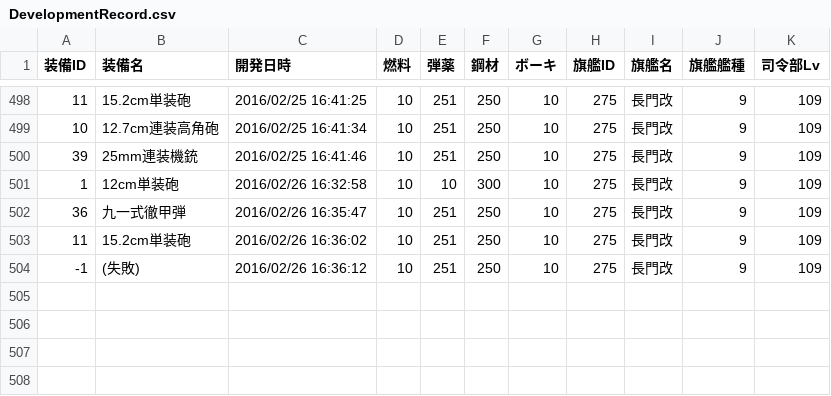
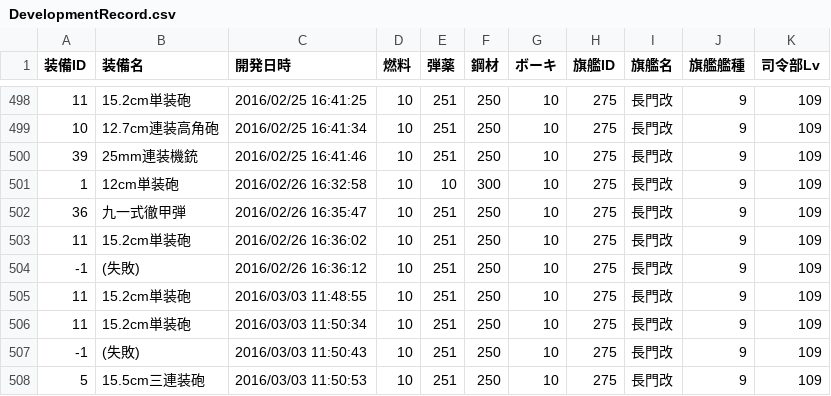
Before and after one commit to MaChenhao/74eo.makai, a CSV file: Record/DevelopmentRecord.csv, drawn as a sheet; only a part is shown, gaps mark what is left out; the diff names each change by its address in the sheet, - before the commit and + after, or states it on an @@ line.

```diff
--- a/Record/DevelopmentRecord.csv
+++ b/Record/DevelopmentRecord.csv
+row 505: 11 | 15.2cm単装砲 | 2016/03/03 11:48:55 | 10 | 251 | 250 | 10 | 275 | 長門改 | 9 | 109
+row 506: 11 | 15.2cm単装砲 | 2016/03/03 11:50:34 | 10 | 251 | 250 | 10 | 275 | 長門改 | 9 | 109
+row 507: -1 | (失敗) | 2016/03/03 11:50:43 | 10 | 251 | 250 | 10 | 275 | 長門改 | 9 | 109
+row 508: 5 | 15.5cm三連装砲 | 2016/03/03 11:50:53 | 10 | 251 | 250 | 10 | 275 | 長門改 | 9 | 109
```
Also changed, not shown: Record/ConstructionRecord.csv, Record/ResourceRecord.csv, 7 other files.
